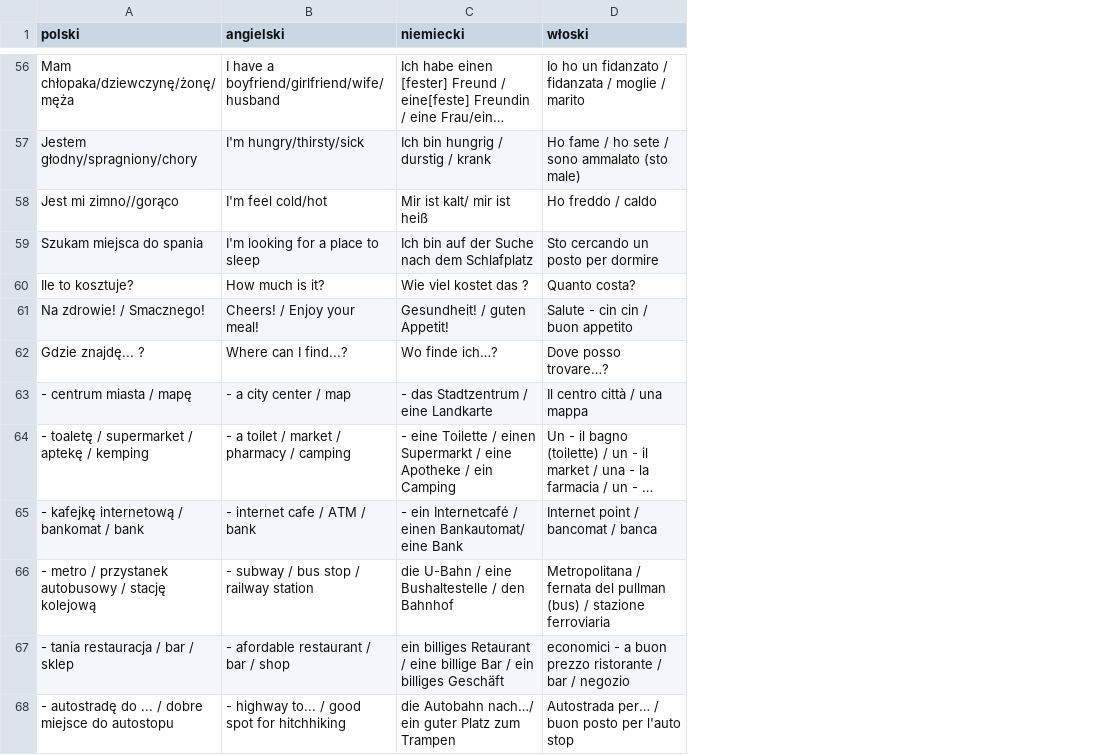
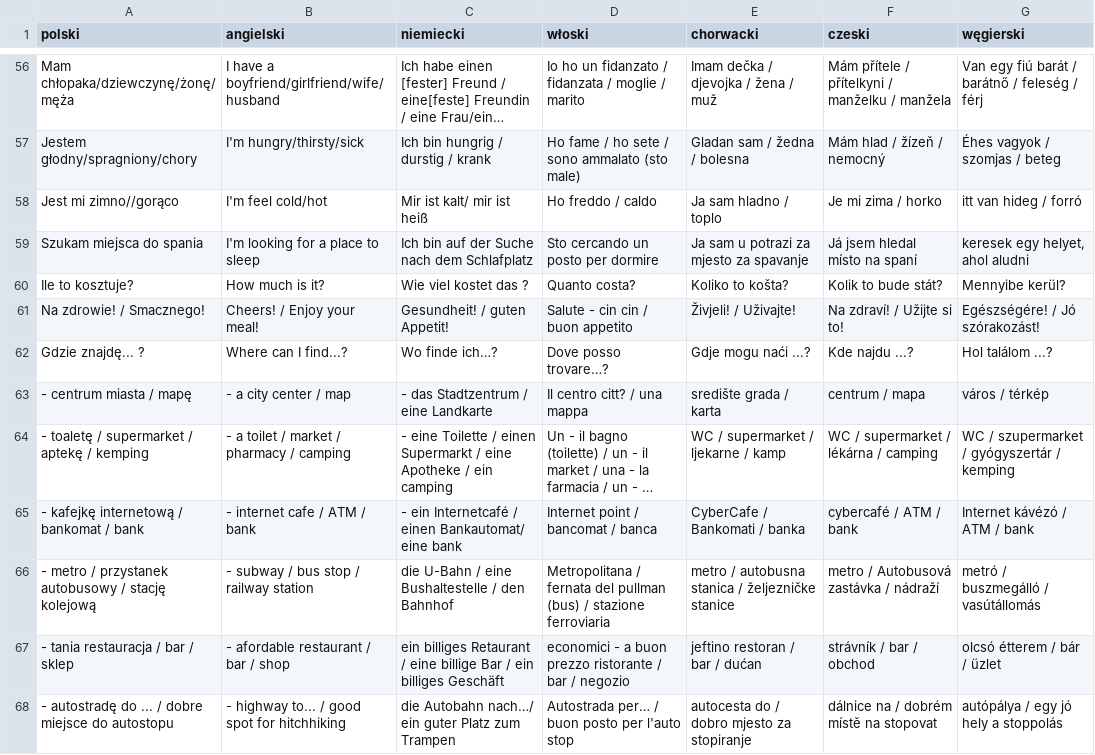
Before and after one commit to TeMoMuKo/AutoStopRace-Android, a CSV file: app/src/main/assets/phrasebook.csv, drawn as a sheet; only a part is shown, gaps mark what is left out; long unchanged cells end in …; the diff covers the shown part only; the diff names each change by its address in the sheet, - before the commit and + after, or states it on an @@ line.

Commit message:
Add new phrasebook

```diff
--- a/app/src/main/assets/phrasebook.csv
+++ b/app/src/main/assets/phrasebook.csv
+column E (chorwacki), rows 56-68: Imam dečka / djevojka / žena / muž | Gladan sam / žedna / bolesna | Ja sam hladno / toplo | Ja sam u potrazi za mjesto za spavanje | Koliko to košta? | Živjeli! / Uživajte! | Gdje mogu naći ...? | središte grada / karta | WC / supermarket / ljekarne / kamp | CyberCafe / Bankomati / banka | metro / autobusna stanica / željezničke stanice | jeftino restoran / bar / dućan | autocesta do / dobro mjesto za stopiranje
+column F (czeski), rows 56-68: Mám přítele / přítelkyni / manželku / manžela | Mám hlad / žízeň / nemocný | Je mi zima / horko | Já jsem hledal místo na spaní | Kolik to bude stát? | Na zdraví! / Užijte si to! | Kde najdu ...? | centrum / mapa | WC / supermarket / lékárna / camping | cybercafé / ATM / bank | metro / Autobusová zastávka / nádraží | strávník / bar / obchod | dálnice na / dobrém místě na stopovat
+column G (węgierski), rows 56-68: Van egy fiú barát / barátnő / feleség / férj | Éhes vagyok / szomjas / beteg | itt van hideg / forró | keresek egy helyet, ahol aludni | Mennyibe kerül? | Egészségére! / Jó szórakozást! | Hol találom ...? | város / térkép | WC / szupermarket / gyógyszertár / kemping | Internet kávézó / ATM / bank | metró / buszmegálló / vasútállomás | olcsó étterem / bár / üzlet | autópálya / egy jó hely a stoppolás
-D63 (włoski): Il centro città / una mappa
+D63 (włoski): Il centro citt? / una mappa
-C64 (niemiecki): …/ ein Camping
+C64 (niemiecki): …/ ein camping
-C65 (niemiecki): …Bankautomat/ eine Bank
+C65 (niemiecki): …Bankautomat/ eine bank
```
Also changed, not shown: 8 edited cells elsewhere in this file.
